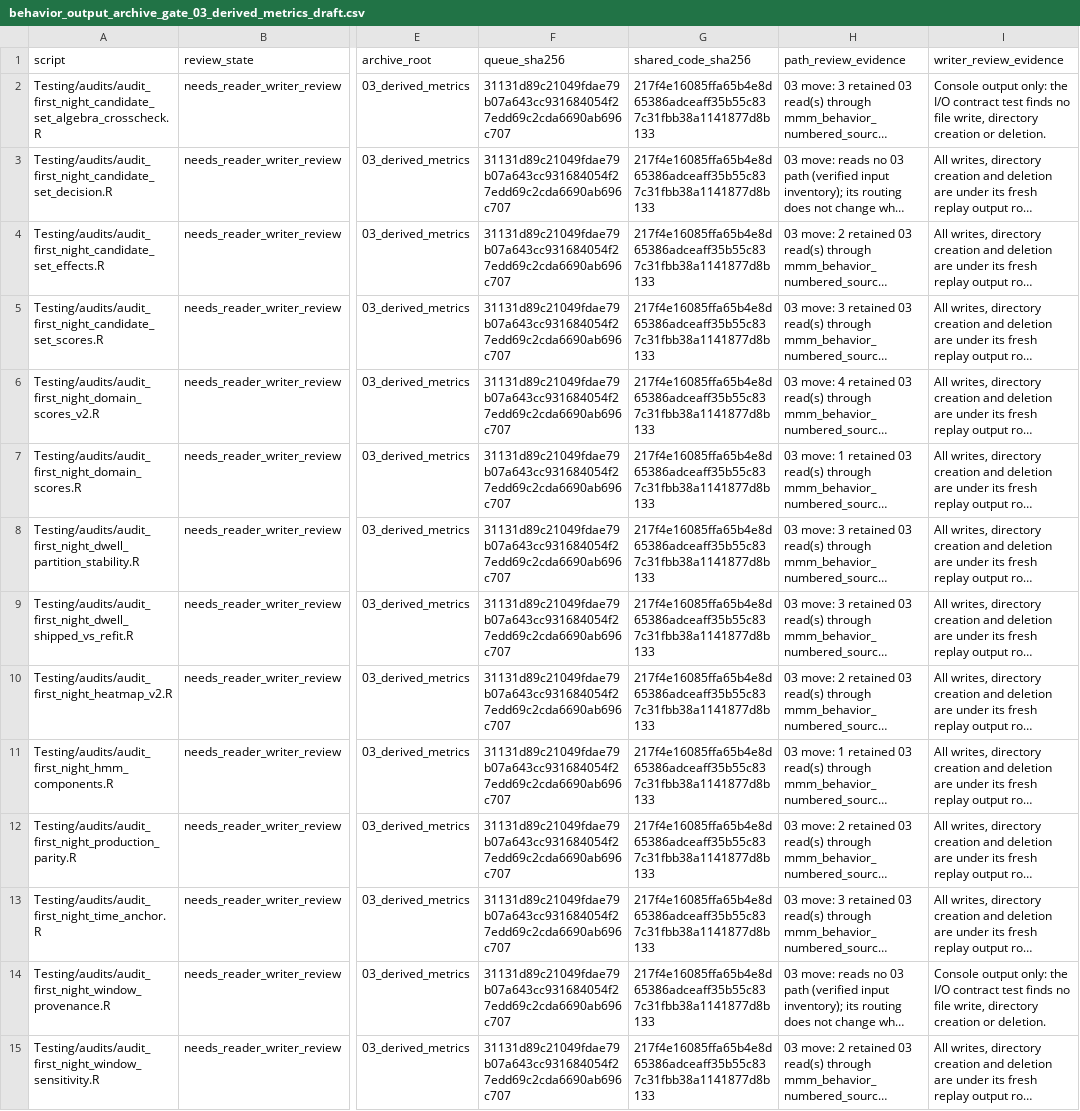
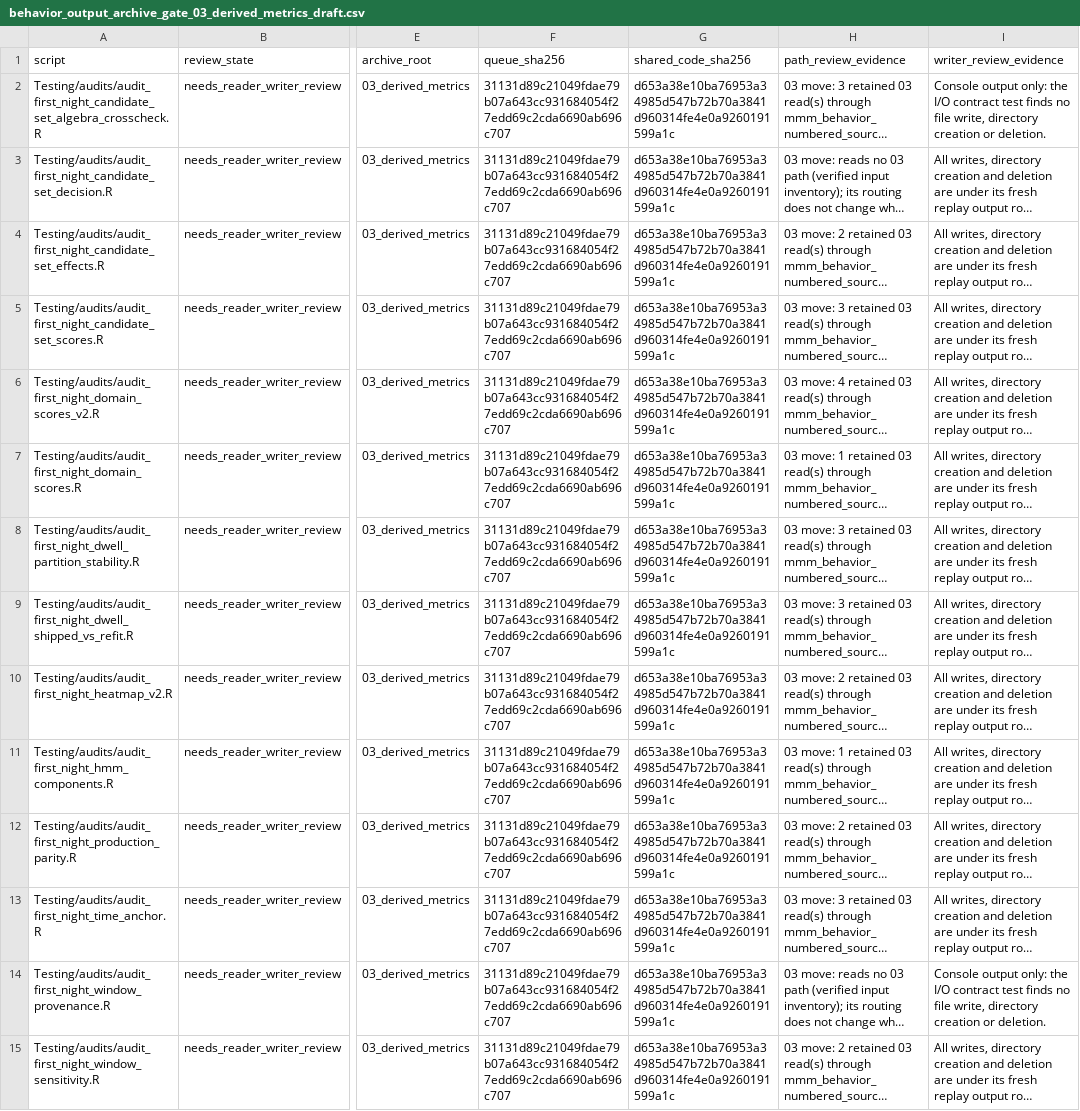
Before and after one commit to topohl/BehavioralDynamics, a CSV file: docs/behavior_output_archive_gate_03_derived_metrics_draft.csv, drawn as a sheet; only a part is shown, gaps mark what is left out; long unchanged cells end in …; the diff covers the shown part only; the diff names each change by its address in the sheet, - before the commit and + after, or states it on an @@ line.

```diff
--- a/docs/behavior_output_archive_gate_03_derived_metrics_draft.csv
+++ b/docs/behavior_output_archive_gate_03_derived_metrics_draft.csv
-G2:G15 (shared_code_sha256): 217f4e16085ffa65b4e8d65386adceaff35b55c837c31fbb38a1141877d8b133
+G2:G15 (shared_code_sha256): d653a38e10ba76953a34985d547b72b70a3841d960314fe4e0a9260191599a1c
```
Also changed, not shown: 23 edited cells elsewhere in this file, docs/behavior_output_archive_out_of_queue_review.csv, 1 other file.
